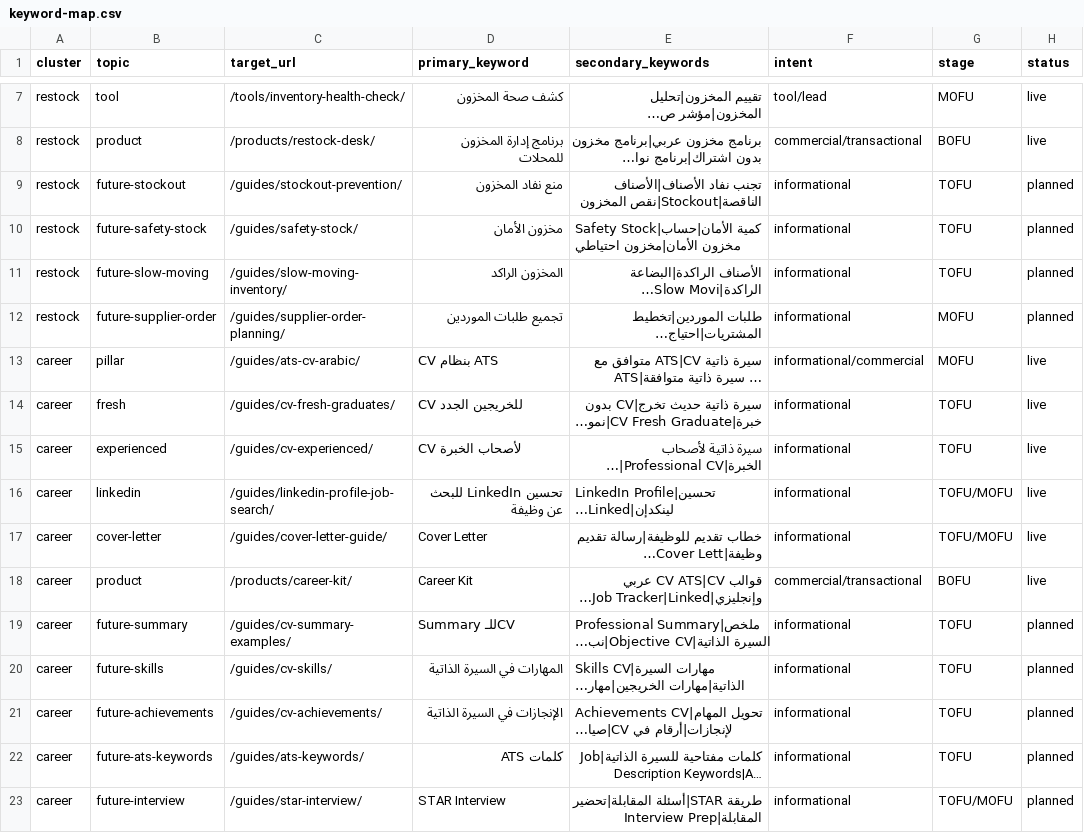
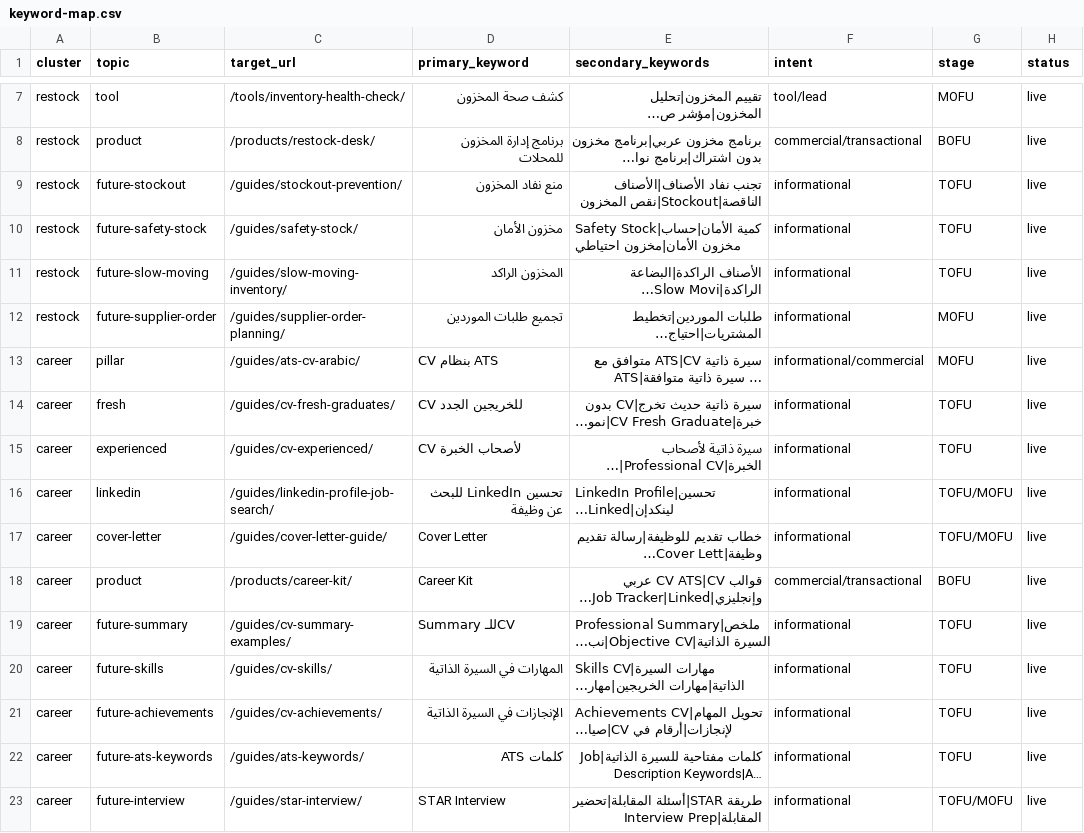
Before and after one commit to alaaomran2020/digital-execution-store, a CSV file: seo/keyword-map.csv, drawn as a sheet; only a part is shown, gaps mark what is left out; long unchanged cells end in …; the diff names each change by its address in the sheet, - before the commit and + after, or states it on an @@ line.

Commit message:
seo: publish expanded semantic topic clusters

```diff
--- a/seo/keyword-map.csv
+++ b/seo/keyword-map.csv
-H9:H12 (status): planned
+H9:H12 (status): live
-H19:H23 (status): planned
+H19:H23 (status): live
```
Also changed, not shown: 13 other files.
